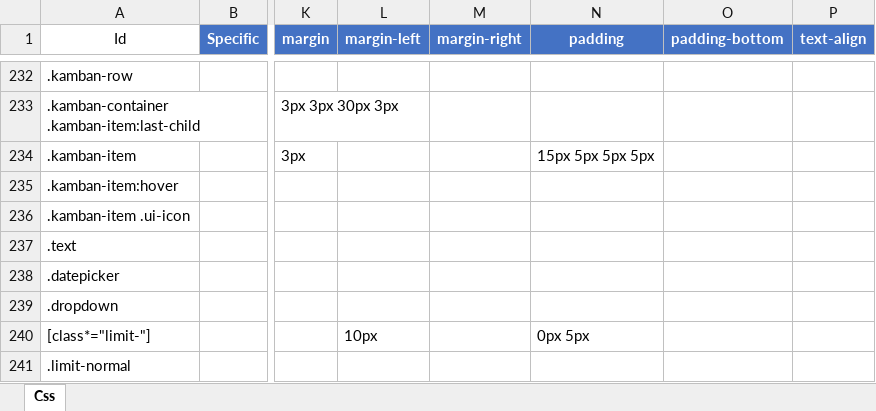
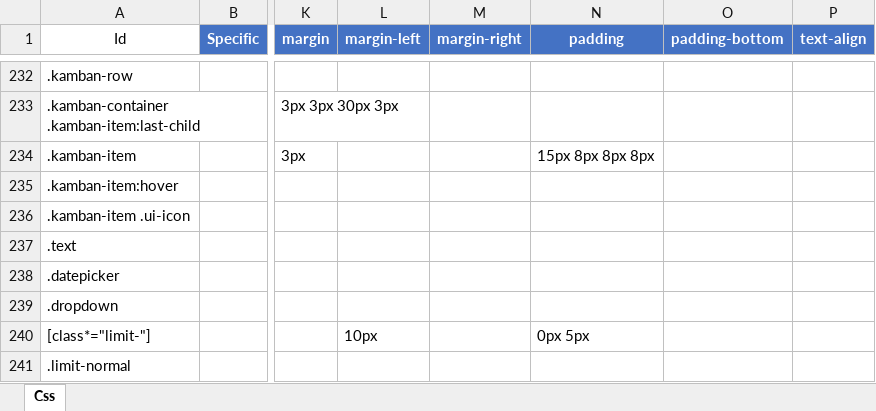
Before and after one commit to Implem/Implem.Pleasanter, an Excel workbook: Implem.Pleasanter/App_Data/Definitions/definition_Css.xlsm, sheet Css, drawn as a sheet; only a part is shown, gaps mark what is left out; values as stored, in another font and other column widths than the file's, no borders; table styles not drawn; the diff names each change by its address in the sheet, - before the commit and + after, or states it on an @@ line.

```diff
--- a/Implem.Pleasanter/App_Data/Definitions/definition_Css.xlsm (sheet Css)
+++ b/Implem.Pleasanter/App_Data/Definitions/definition_Css.xlsm (sheet Css)
-N234 (padding): 15px 5px 5px 5px
+N234 (padding): 15px 8px 8px 8px
```
Also changed, not shown: 1 other file.
